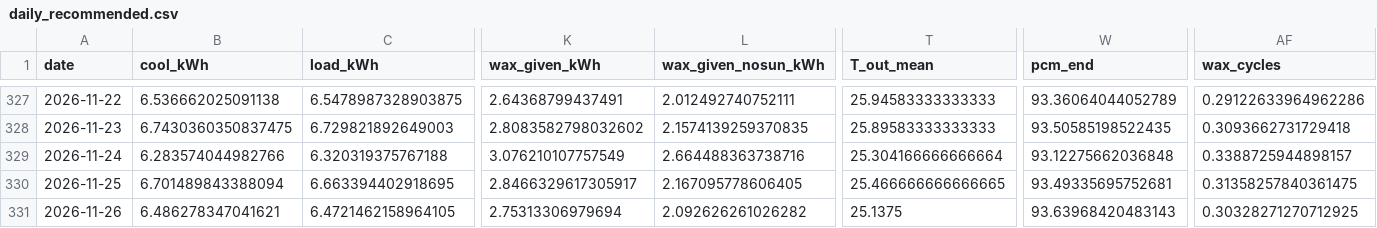
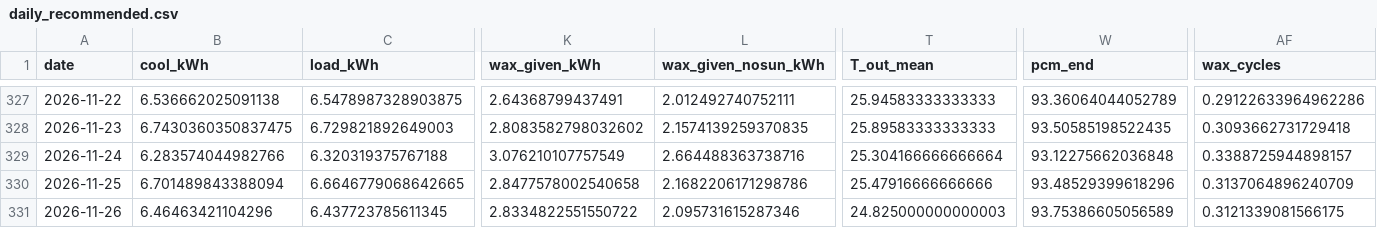
Before and after one commit to saineelam132-art/coldstorage, a CSV file: results/live/daily_recommended.csv, drawn as a sheet; only a part is shown, gaps mark what is left out; the diff covers the shown part only; the diff names each change by its address in the sheet, - before the commit and + after, or states it on an @@ line.

```diff
--- a/results/live/daily_recommended.csv
+++ b/results/live/daily_recommended.csv
-C330 (load_kWh): 6.663394402918695
+C330 (load_kWh): 6.6646779068642665
-K330 (wax_given_kWh): 2.8466329617305917
+K330 (wax_given_kWh): 2.8477578002540658
-L330 (wax_given_nosun_kWh): 2.167095778606405
+L330 (wax_given_nosun_kWh): 2.1682206171298786
-T330 (T_out_mean): 25.466666666666665
+T330 (T_out_mean): 25.47916666666666
-W330 (pcm_end): 93.49335695752681
+W330 (pcm_end): 93.48529399618296
-AF330 (wax_cycles): 0.31358257840361475
+AF330 (wax_cycles): 0.3137064896240709
-B331 (cool_kWh): 6.486278347041621
+B331 (cool_kWh): 6.46463421104296
-C331 (load_kWh): 6.4721462158964105
+C331 (load_kWh): 6.437723785611345
-K331 (wax_given_kWh): 2.75313306979694
+K331 (wax_given_kWh): 2.8334822551550722
-L331 (wax_given_nosun_kWh): 2.092626261026282
+L331 (wax_given_nosun_kWh): 2.095731615287346
-T331 (T_out_mean): 25.1375
+T331 (T_out_mean): 24.825000000000003
-W331 (pcm_end): 93.63968420483143
+W331 (pcm_end): 93.75386605056589
-AF331 (wax_cycles): 0.30328271270712925
+AF331 (wax_cycles): 0.3121339081566175
```
Also changed, not shown: 40 edited cells elsewhere in this file, data/live/forecasts/forecast_2026-11-26.csv, data/live/openmeteo_archive_2026.csv, 23 other files.
